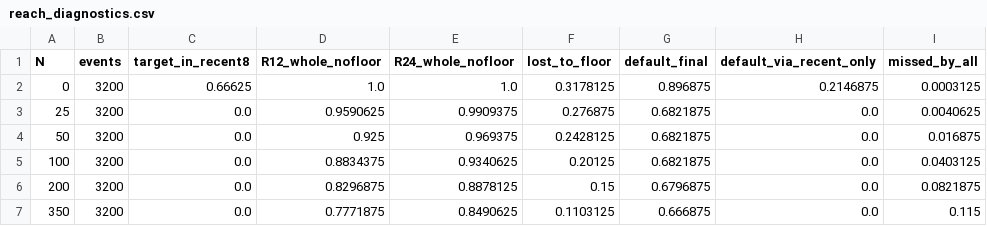
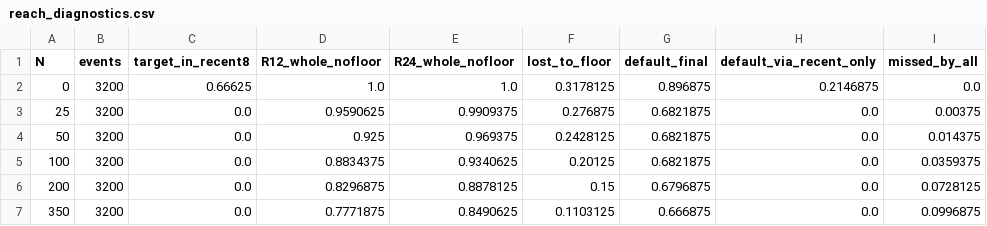
Before and after one commit to Soubhagyadhal2004/PROJECT_AURA, a CSV file: eval/results/selection/processed/reach_diagnostics.csv, drawn as a sheet.

```diff
--- a/eval/results/selection/processed/reach_diagnostics.csv
+++ b/eval/results/selection/processed/reach_diagnostics.csv
@@ -1,7 +1,7 @@
 N,events,target_in_recent8,R12_whole_nofloor,R24_whole_nofloor,lost_to_floor,default_final,default_via_recent_only,missed_by_all
-0,3200,0.66625,1.0,1.0,0.3178125,0.896875,0.2146875,0.0003125
-25,3200,0.0,0.9590625,0.9909375,0.276875,0.6821875,0.0,0.0040625
-50,3200,0.0,0.925,0.969375,0.2428125,0.6821875,0.0,0.016875
-100,3200,0.0,0.8834375,0.9340625,0.20125,0.6821875,0.0,0.0403125
-200,3200,0.0,0.8296875,0.8878125,0.15,0.6796875,0.0,0.0821875
-350,3200,0.0,0.7771875,0.8490625,0.1103125,0.666875,0.0,0.115
+0,3200,0.66625,1.0,1.0,0.3178125,0.896875,0.2146875,0.0
+25,3200,0.0,0.9590625,0.9909375,0.276875,0.6821875,0.0,0.00375
+50,3200,0.0,0.925,0.969375,0.2428125,0.6821875,0.0,0.014375
+100,3200,0.0,0.8834375,0.9340625,0.20125,0.6821875,0.0,0.0359375
+200,3200,0.0,0.8296875,0.8878125,0.15,0.6796875,0.0,0.0728125
+350,3200,0.0,0.7771875,0.8490625,0.1103125,0.666875,0.0,0.0996875
```
Also changed, not shown: eval/results/selection/processed/reach_breakdown_N350.csv, eval/results/selection/processed/reach_by_n.csv, 33 other files.
